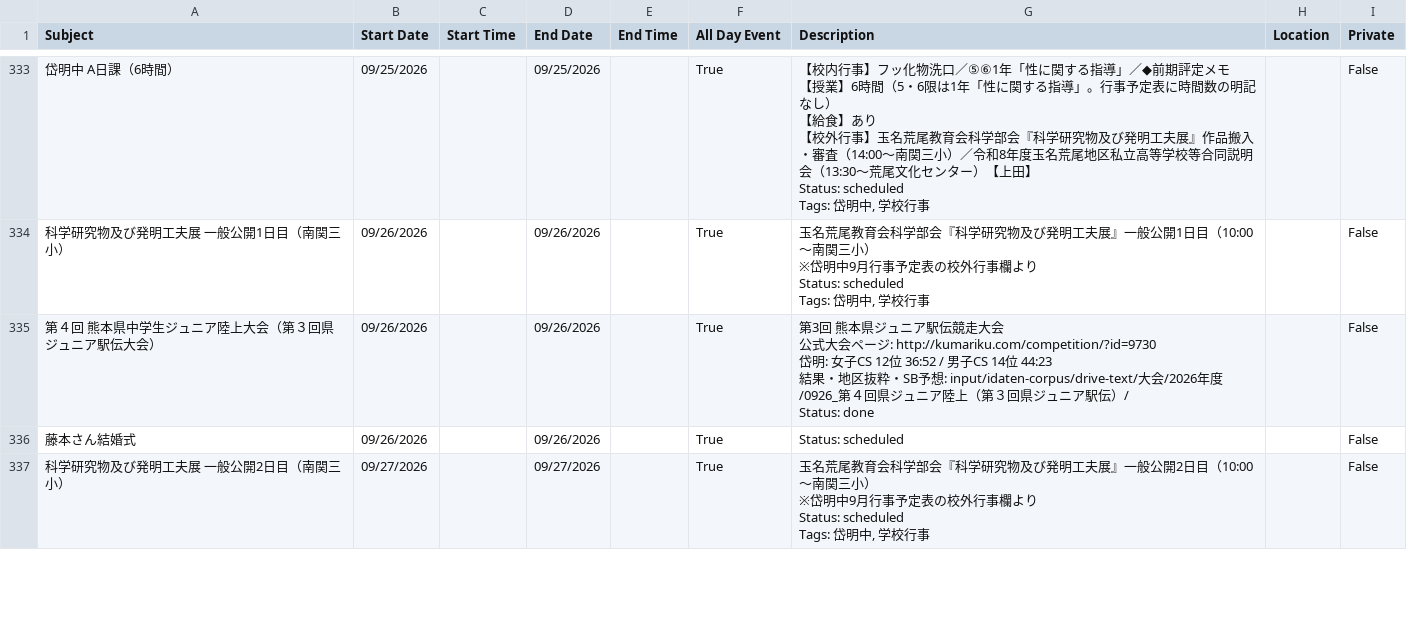
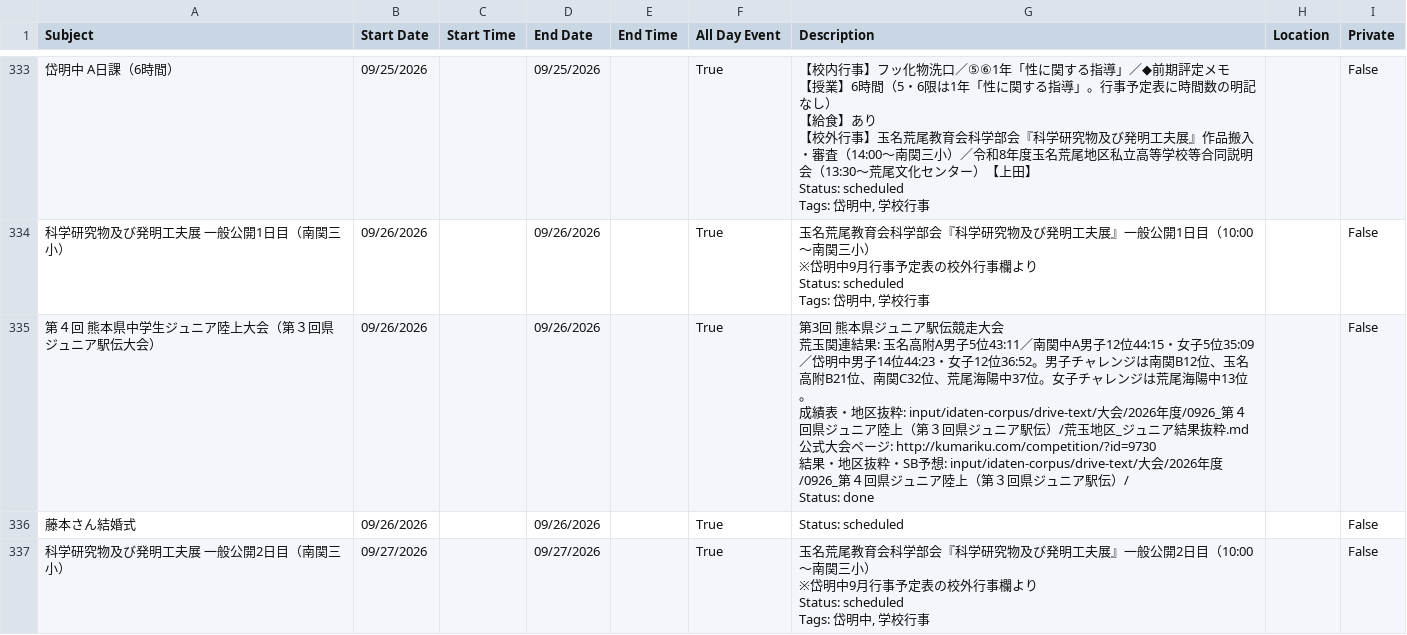
Before and after one commit to tatsuki-github/INBOX, a CSV file: out/2026/google.csv, drawn as a sheet; only a part is shown, gaps mark what is left out.

```diff
--- a/out/2026/google.csv
+++ b/out/2026/google.csv
@@ -1639,9 +1639,10 @@ Status: scheduled
 Tags: 岱明中, 学校行事",,False
-第４回 熊本県中学生ジュニア陸上大会（第３回県ジュニア駅伝大会）,09/26/2026,,09/26/2026,,True,"第3回 熊本県ジュニア駅伝競走大会
-公式大会ページ: http://kumariku.com/competition/?id=9730
-岱明: 女子CS 12位 36:52 / 男子CS 14位 44:23
-結果・地区抜粋・SB予想: input/idaten-corpus/drive-text/大会/2026年度/0926_第４回県ジュニア陸上（第３回県ジュニア駅伝）/
-
-
-Status: done",,False
+第４回 熊本県中学生ジュニア陸上大会（第３回県ジュニア駅伝大会）,09/26/2026,,09/26/2026,,True,"第3回 熊本県ジュニア駅伝競走大会
+荒玉関連結果: 玉名高附A男子5位43:11／南関中A男子12位44:15・女子5位35:09／岱明中男子14位44:23・女子12位36:52。男子チャレンジは南関B12位、玉名高附B21位、南関C32位、荒尾海陽中37位。女子チャレンジは荒尾海陽中13位。
+成績表・地区抜粋: input/idaten-corpus/drive-text/大会/2026年度/0926_第４回県ジュニア陸上（第３回県ジュニア駅伝）/荒玉地区_ジュニア結果抜粋.md
+公式大会ページ: http://kumariku.com/competition/?id=9730
+結果・地区抜粋・SB予想: input/idaten-corpus/drive-text/大会/2026年度/0926_第４回県ジュニア陸上（第３回県ジュニア駅伝）/
+
+
+Status: done",,False
 藤本さん結婚式,09/26/2026,,09/26/2026,,True,Status: scheduled,,False
```
Also changed, not shown: input/external/drive/shared/大会/2026年度/1014-1015_荒玉中体連駅伝/区間オーダー_数式予想_coverage.csv, input/idaten-corpus/drive-text/大会/2026年度/1014-1015_荒玉中体連駅伝/区間オーダー_数式予想_coverage.csv, 43 other files.
